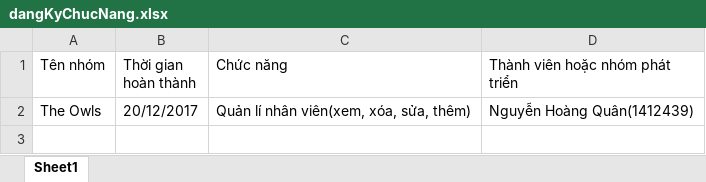
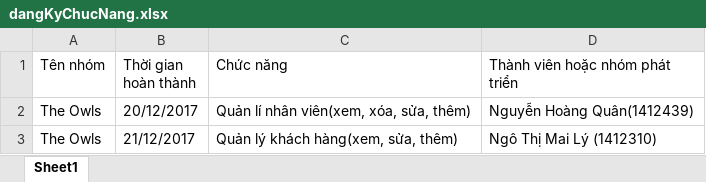
Before and after one commit to vongoccongminh/quanlykhachsan, an Excel workbook: SouceCode/Schedule/dangKyChucNang.xlsx, sheet Sheet1, drawn as a sheet; values as stored, in another font and other column widths than the file's, no borders; table styles not drawn; the diff names each change by its address in the sheet, - before the commit and + after, or states it on an @@ line.

Commit message:
Add files via upload

```diff
--- a/SouceCode/Schedule/dangKyChucNang.xlsx (sheet Sheet1)
+++ b/SouceCode/Schedule/dangKyChucNang.xlsx (sheet Sheet1)
+row 3: The Owls | 21/12/2017 | Quản lý khách hàng(xem, sửa, thêm) | Ngô Thị Mai Lý (1412310)
```
